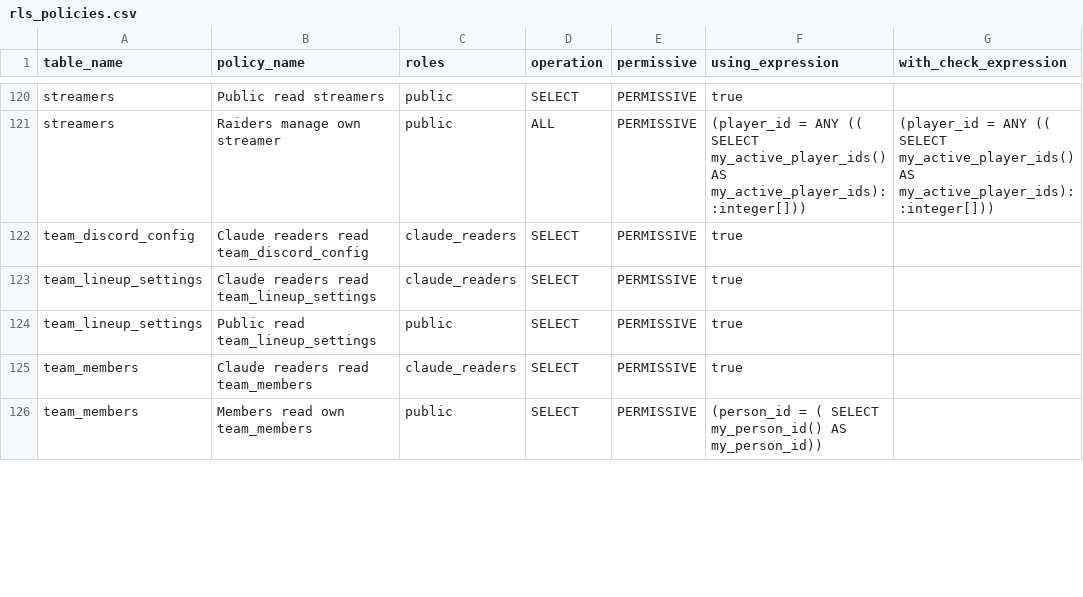
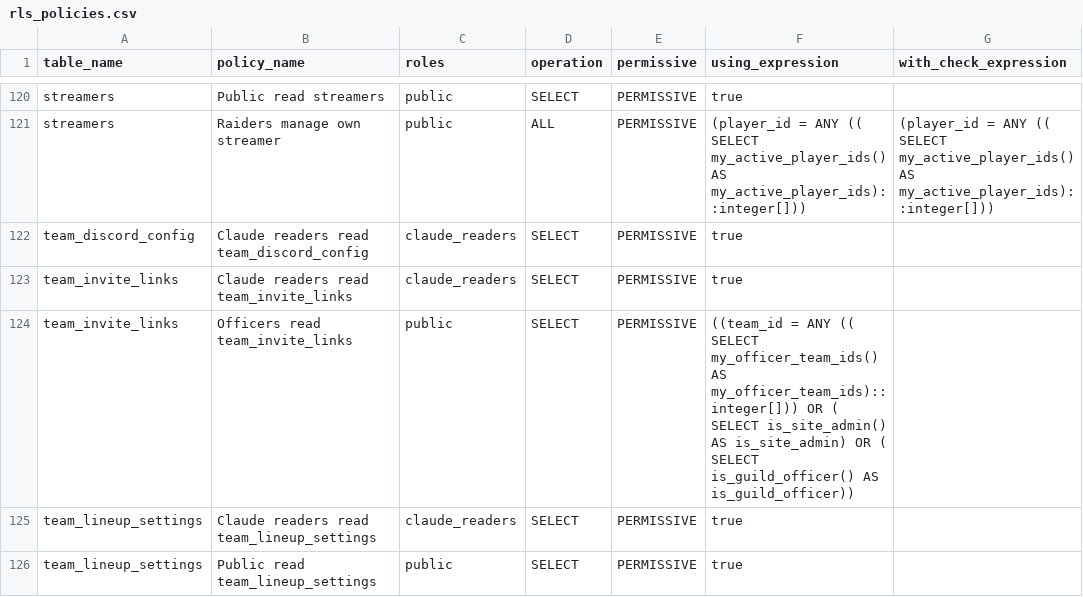
Before and after one commit to katogaming88/WGA-Raid-Hub, a CSV file: docs/rls_policies.csv, drawn as a sheet; only a part is shown, gaps mark what is left out; the shorter side is filled out with more unchanged rows.

```diff
--- a/docs/rls_policies.csv
+++ b/docs/rls_policies.csv
@@ -142,2 +142,4 @@ streamers,Raiders manage own streamer,public,ALL,PERMISSIVE,(player_id = ANY ((
 team_discord_config,Claude readers read team_discord_config,claude_readers,SELECT,PERMISSIVE,true,
+team_invite_links,Claude readers read team_invite_links,claude_readers,SELECT,PERMISSIVE,true,
+team_invite_links,Officers read team_invite_links,public,SELECT,PERMISSIVE,((team_id = ANY (( SELECT my_officer_team_ids() AS my_officer_team_ids)::integer[])) OR ( SELECT is_site_admin() AS is_site_admin) OR ( SELECT is_guild_officer() AS is_guild_officer)),
 team_lineup_settings,Claude readers read team_lineup_settings,claude_readers,SELECT,PERMISSIVE,true,
```
Also changed, not shown: 20 other files.
